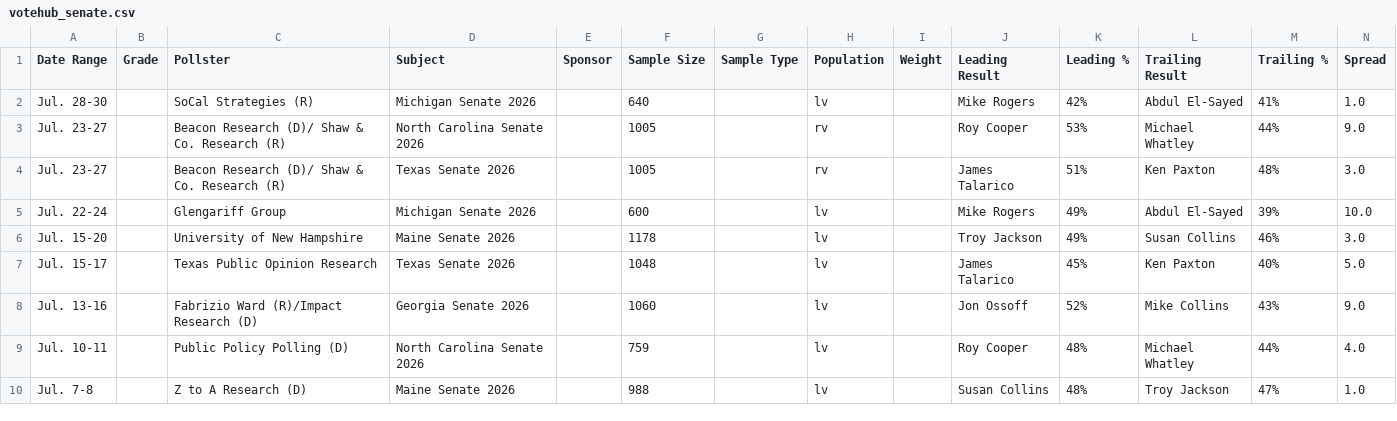
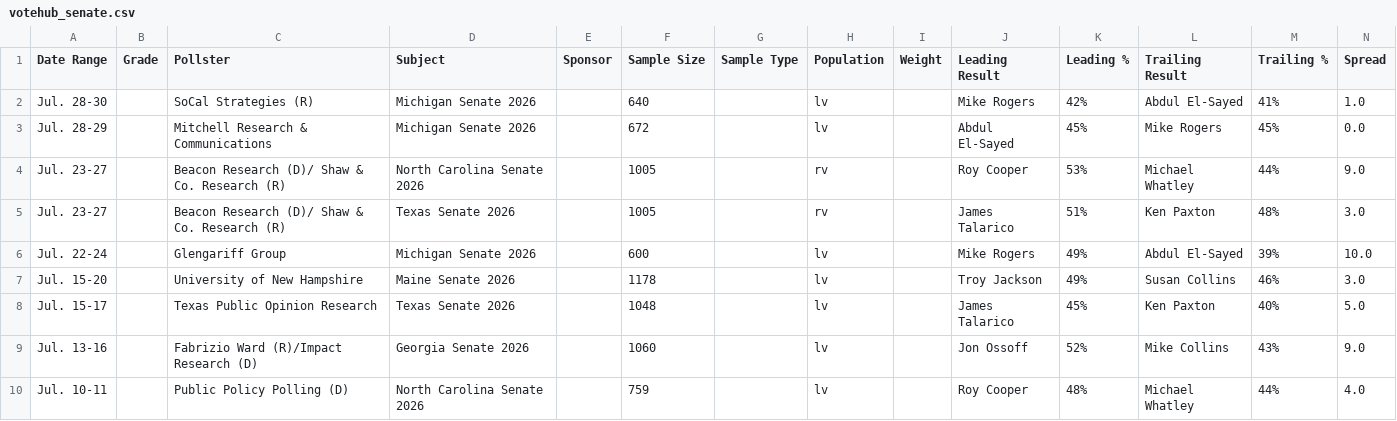
Before and after one commit to Hijodeagua/Election-models-by-Tre, a CSV file: data/fallback/votehub_senate.csv, drawn as a sheet; only a part is shown; the shorter side is filled out with more unchanged rows.

```diff
--- a/data/fallback/votehub_senate.csv
+++ b/data/fallback/votehub_senate.csv
@@ -2,2 +2,3 @@ Date Range,Grade,Pollster,Subject,Sponsor,Sample Size,Sample Type,Population,Wei
 Jul. 28-30,,SoCal Strategies (R),Michigan Senate 2026,,640,,lv,,Mike Rogers,42%,Abdul El-Sayed,41%,1.0
+Jul. 28-29,,Mitchell Research & Communications,Michigan Senate 2026,,672,,lv,,Abdul El-Sayed,45%,Mike Rogers,45%,0.0
 Jul. 23-27,,Beacon Research (D)/ Shaw & Co. Research (R),North Carolina Senate 2026,,1005,,rv,,Roy Cooper,53%,Michael Whatley,44%,9.0
```
Also changed, not shown: data/fallback/market_odds.csv, 7 other files.
